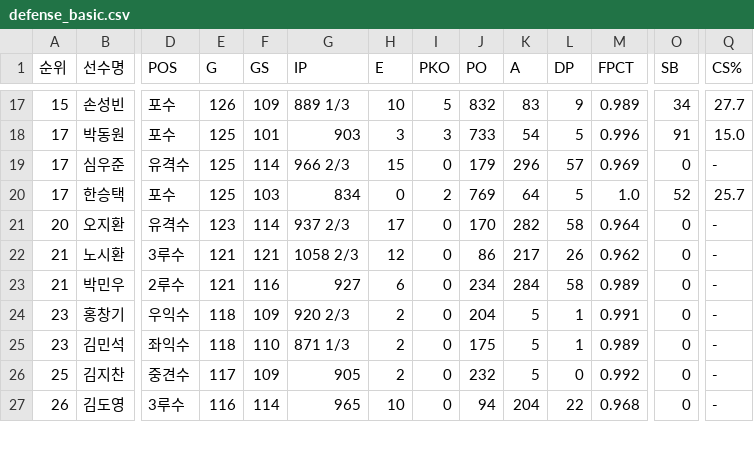
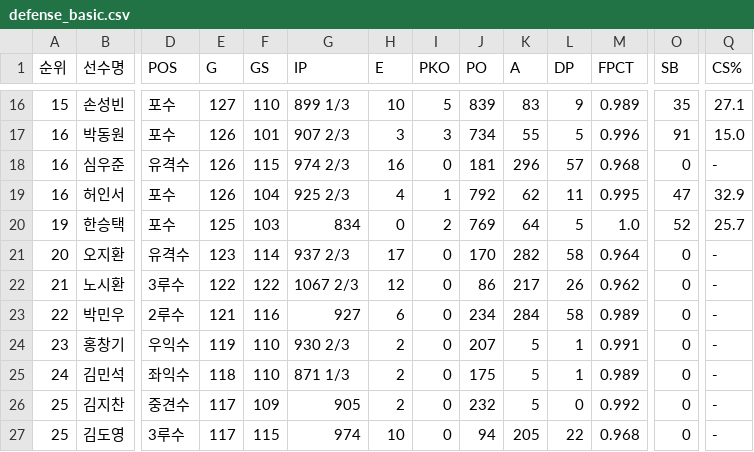
Before and after one commit to yruserious/kbo-fangraphs-v4, a CSV file: data_raw/2026_kbo_official/defense_basic.csv, drawn as a sheet; only a part is shown, gaps mark what is left out; addresses are those after the commit; rows hold the shown columns only; the diff covers the shown part only; the diff names each change by its address in the sheet, - before the commit and + after, or states it on an @@ line.

```diff
--- a/data_raw/2026_kbo_official/defense_basic.csv
+++ b/data_raw/2026_kbo_official/defense_basic.csv
-E16 (G): 126
+E16 (G): 127
-F16 (GS): 109
+F16 (GS): 110
-G16 (IP): 889 1/3
+G16 (IP): 899 1/3
-J16 (PO): 832
+J16 (PO): 839
-O16 (SB): 34
+O16 (SB): 35
-Q16 (CS%): 27.7
+Q16 (CS%): 27.1
-A17:A18 (순위): 17
+A17:A18 (순위): 16
-E17:E18 (G): 125
+E17:E18 (G): 126
-G17 (IP): 903
+G17 (IP): 907 2/3
-J17 (PO): 733
+J17 (PO): 734
-K17 (A): 54
+K17 (A): 55
-F18 (GS): 114
+F18 (GS): 115
-G18 (IP): 966 2/3
+G18 (IP): 974 2/3
-H18 (E): 15
+H18 (E): 16
-J18 (PO): 179
+J18 (PO): 181
-M18 (FPCT): 0.969
+M18 (FPCT): 0.968
+row 19: 16 | 허인서 | 포수 | 126 | 104 | 925 2/3 | 4 | 1 | 792 | 62 | 11 | 0.995 | 47 | 32.9
-A20 (순위): 17
+A20 (순위): 19
-E22 (G): 121
+E22 (G): 122
-F22 (GS): 121
+F22 (GS): 122
-G22 (IP): 1058 2/3
+G22 (IP): 1067 2/3
-A23 (순위): 21
+A23 (순위): 22
-E24 (G): 118
+E24 (G): 119
-F24 (GS): 109
+F24 (GS): 110
-G24 (IP): 920 2/3
+G24 (IP): 930 2/3
-J24 (PO): 204
+J24 (PO): 207
-A25 (순위): 23
+A25 (순위): 24
-A27 (순위): 26
+A27 (순위): 25
-E27 (G): 116
+E27 (G): 117
-F27 (GS): 114
+F27 (GS): 115
-G27 (IP): 965
+G27 (IP): 974
-K27 (A): 204
+K27 (A): 205
```
Also changed, not shown: 2 added rows, 3 removed rows and 36 edited cells elsewhere in this file, data_raw/2026_kbo_official/hitter_basic1.csv, data_raw/2026_kbo_official/hitter_basic2.csv, 2 other files.
